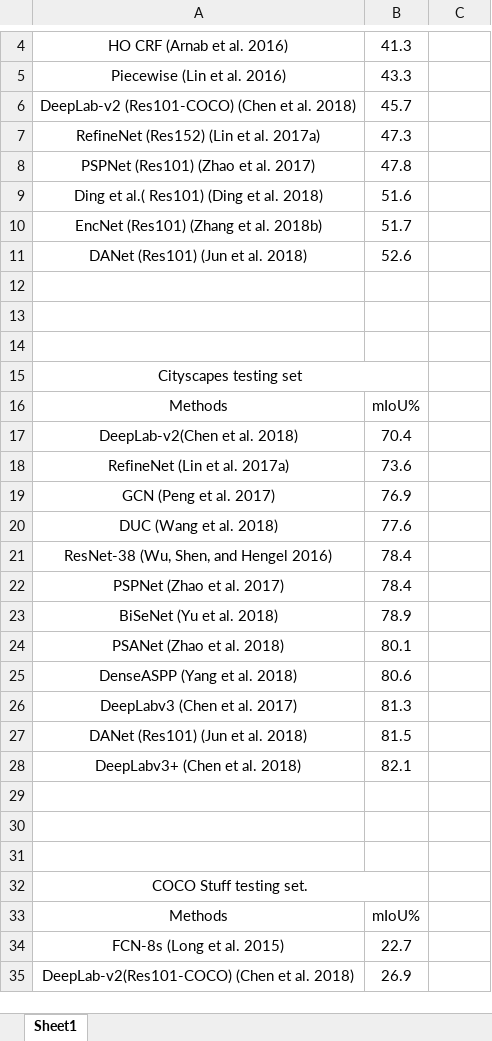
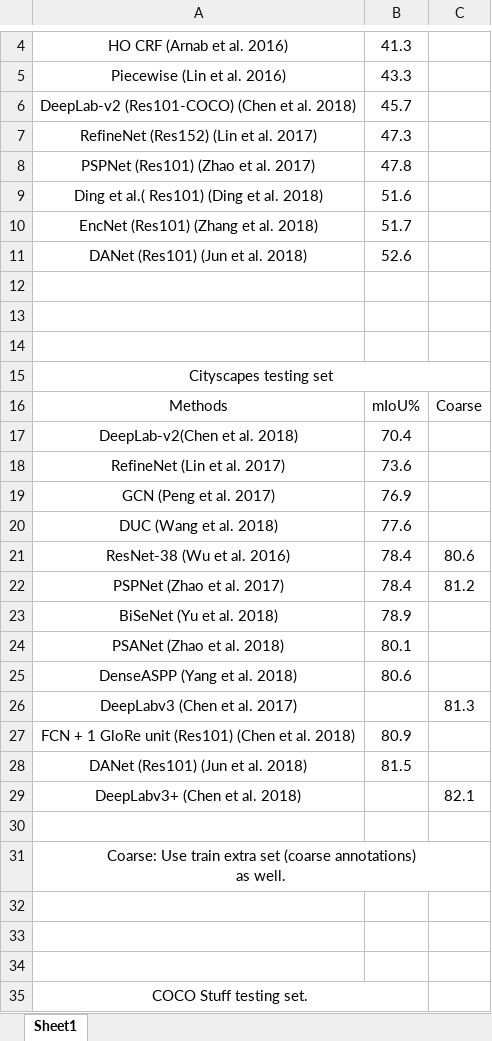
Before and after one commit to zhixuanli/segmentation-paper-reading-notes, an Excel workbook: others/Experiment Result Collecting.xlsx, sheet Sheet1, drawn as a sheet; only a part is shown, gaps mark what is left out; the shorter side is filled out with more unchanged rows; values as stored, in another font and other column widths than the file's, no borders; removed rows and columns are numbered as before the commit, all else as after; ↵ is a line break in a cell; the diff covers the shown part only; the diff names each change by its address in the sheet, - before the commit and + after, or states it on an @@ line.

Commit message:
update

```diff
--- a/others/Experiment Result Collecting.xlsx (sheet Sheet1)
+++ b/others/Experiment Result Collecting.xlsx (sheet Sheet1)
-A7: RefineNet (Res152) (Lin et al. 2017a)
+A7: RefineNet (Res152) (Lin et al. 2017)
-A10: EncNet (Res101) (Zhang et al. 2018b)
+A10: EncNet (Res101) (Zhang et al. 2018)
-A15:B15 merged
+A15:C15 merged
-C16: (empty)
+C16: Coarse
-A18: RefineNet (Lin et al. 2017a)
+A18: RefineNet (Lin et al. 2017)
-row 21: ResNet-38 (Wu, Shen, and Hengel 2016) | 78.4
+row 21: ResNet-38 (Wu et al. 2016) | 78.4 | 80.6
-C22: (empty)
+C22: 81.2
-B26: 81.3
+B26: (empty)
-C26: (empty)
+C26: 81.3
+row 27: FCN + 1 GloRe unit (Res101) (Chen et al. 2018) | 80.9
-B29: 82.1
+B29: (empty)
-C29: (empty)
+C29: 82.1
+row 30: (empty)
+row 31: Coarse: Use train extra set (coarse annotations) ↵ as well.
```
Also changed, not shown: 1 edited cell elsewhere in this sheet.
